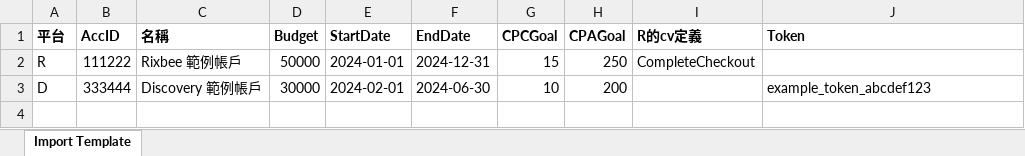
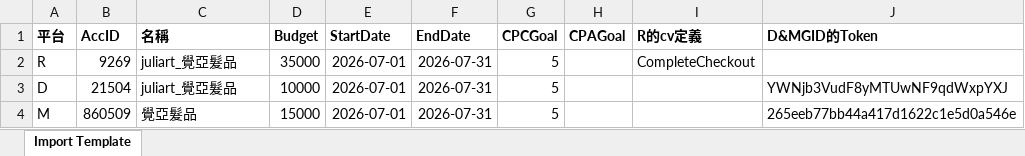
Before and after one commit to popin-tech/r_bulk_upload, an Excel workbook: static/bh_import_template.xlsx, sheet Import Template, drawn as a sheet; values as stored, in another font and other column widths than the file's, no borders; the diff names each change by its address in the sheet, - before the commit and + after, or states it on an @@ line.

Commit message:
fix(bh): 更新 D 與 MGID 共用 Token 範本欄位

```diff
--- a/static/bh_import_template.xlsx (sheet Import Template)
+++ b/static/bh_import_template.xlsx (sheet Import Template)
-J1: Token
+J1: D&MGID的Token
-B2 (AccID): 111222
+B2 (AccID): 9269
-C2 (名稱): Rixbee 範例帳戶
+C2 (名稱): juliart_覺亞髮品
-D2 (Budget): 50000
+D2 (Budget): 35000
-E2 (StartDate): 2024-01-01
+E2 (StartDate): 2026-07-01
-F2 (EndDate): 2024-12-31
+F2 (EndDate): 2026-07-31
-G2 (CPCGoal): 15
+G2 (CPCGoal): 5
-H2 (CPAGoal): 250
+H2 (CPAGoal): (empty)
-B3 (AccID): 333444
+B3 (AccID): 21504
-C3 (名稱): Discovery 範例帳戶
+C3 (名稱): juliart_覺亞髮品
-D3 (Budget): 30000
+D3 (Budget): 10000
-E3 (StartDate): 2024-02-01
+E3 (StartDate): 2026-07-01
-F3 (EndDate): 2024-06-30
+F3 (EndDate): 2026-07-31
-G3 (CPCGoal): 10
+G3 (CPCGoal): 5
-H3 (CPAGoal): 200
+H3 (CPAGoal): (empty)
-J3 (D&MGID的Token): example_token_abcdef123
+J3 (D&MGID的Token): YWNjb3VudF8yMTUwNF9qdWxpYXJ
+row 4: M | 860509 | 覺亞髮品 | 15000 | 2026-07-01 | 2026-07-31 | 5 |  |  | 265eeb77bb44a417d1622c1e5d0a546e
```
Also changed, not shown: 3 other files.
